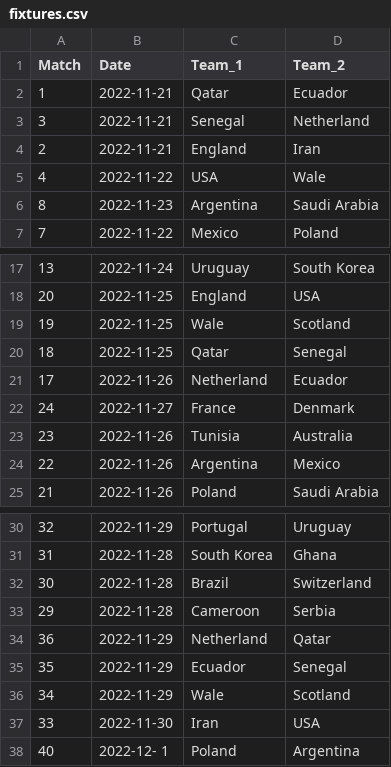
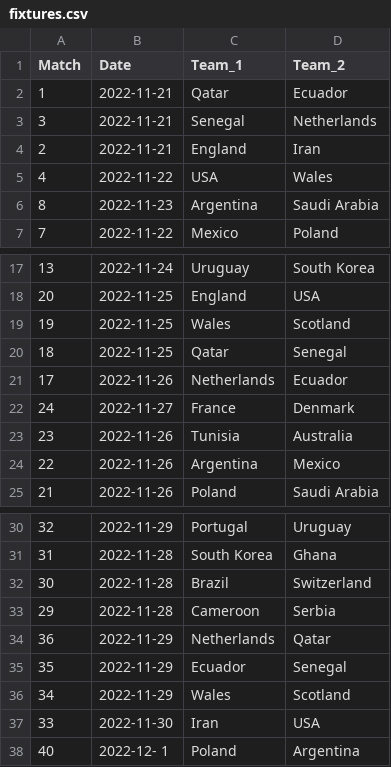
Before and after one commit to felipeLx/python, a CSV file: world-cup/data/fixtures.csv, drawn as a sheet; only a part is shown, gaps mark what is left out.

Commit message:
project updated: large dataset

```diff
--- a/world-cup/data/fixtures.csv
+++ b/world-cup/data/fixtures.csv
@@ -2,5 +2,5 @@ Match,Date,Team_1,Team_2
 1,2022-11-21,Qatar,Ecuador
-3,2022-11-21,Senegal,Netherland
+3,2022-11-21,Senegal,Netherlands
 2,2022-11-21,England,Iran
-4,2022-11-22,USA,Wale
+4,2022-11-22,USA,Wales
 8,2022-11-23,Argentina,Saudi Arabia
@@ -18,5 +18,5 @@ Match,Date,Team_1,Team_2
 20,2022-11-25,England,USA
-19,2022-11-25,Wale,Scotland
+19,2022-11-25,Wales,Scotland
 18,2022-11-25,Qatar,Senegal
-17,2022-11-26,Netherland,Ecuador
+17,2022-11-26,Netherlands,Ecuador
 24,2022-11-27,France,Denmark
@@ -33,5 +33,5 @@ Match,Date,Team_1,Team_2
 29,2022-11-28,Cameroon,Serbia
-36,2022-11-29,Netherland,Qatar
+36,2022-11-29,Netherlands,Qatar
 35,2022-11-29,Ecuador,Senegal
-34,2022-11-29,Wale,Scotland
+34,2022-11-29,Wales,Scotland
 33,2022-11-30,Iran,USA
```
Also changed, not shown: world-cup/data/fifa_ranking.csv, 3 other files.
